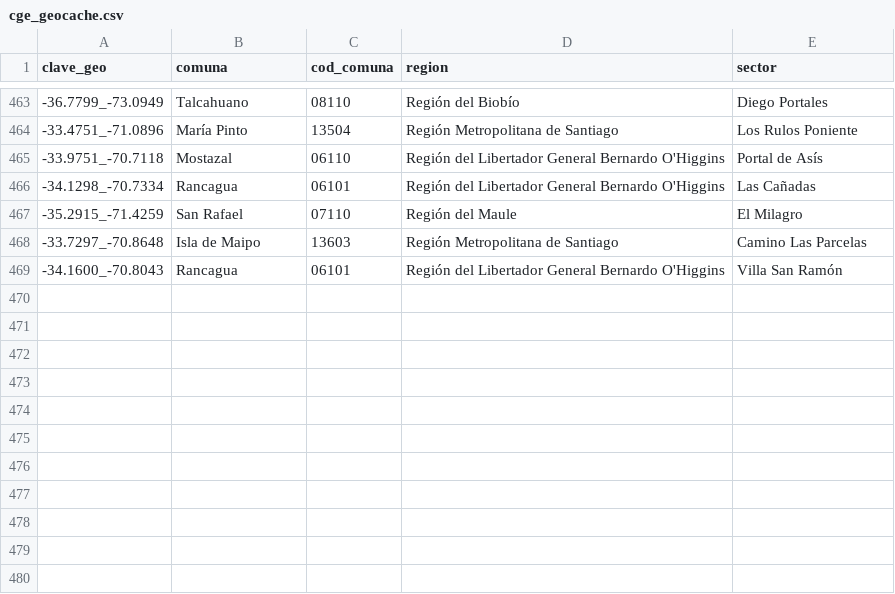
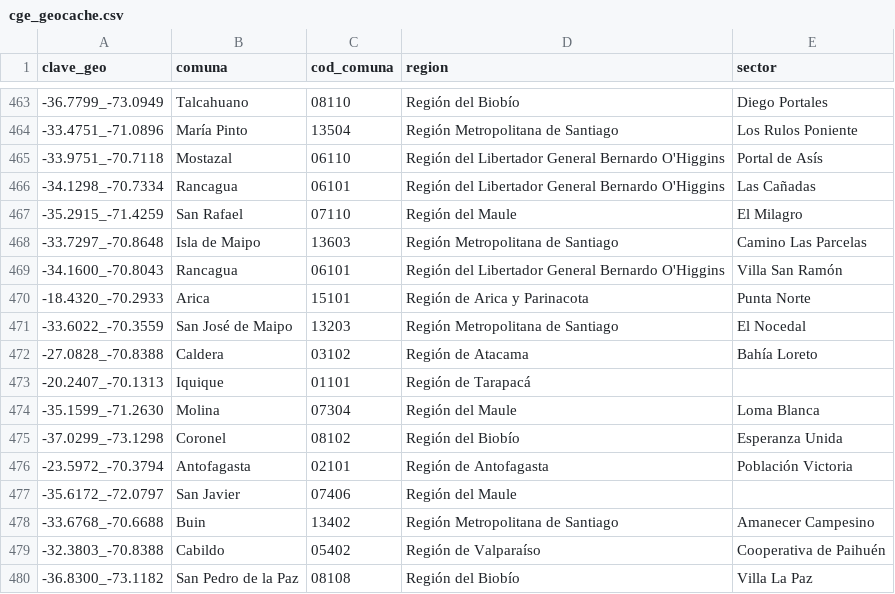
Before and after one commit to Felipe-Caldec/cortes_luz_chile, a CSV file: cge_geocache.csv, drawn as a sheet; only a part is shown, gaps mark what is left out.

```diff
--- a/cge_geocache.csv
+++ b/cge_geocache.csv
@@ -469 +469,12 @@ clave_geo;comuna;cod_comuna;region;sector
 -34.1600_-70.8043;Rancagua;06101;Región del Libertador General Bernardo O'Higgins;Villa San Ramón
+-18.4320_-70.2933;Arica;15101;Región de Arica y Parinacota;Punta Norte
+-33.6022_-70.3559;San José de Maipo;13203;Región Metropolitana de Santiago;El Nocedal
+-27.0828_-70.8388;Caldera;03102;Región de Atacama;Bahía Loreto
+-20.2407_-70.1313;Iquique;01101;Región de Tarapacá;
+-35.1599_-71.2630;Molina;07304;Región del Maule;Loma Blanca
+-37.0299_-73.1298;Coronel;08102;Región del Biobío;Esperanza Unida
+-23.5972_-70.3794;Antofagasta;02101;Región de Antofagasta;Población Victoria
+-35.6172_-72.0797;San Javier;07406;Región del Maule;
+-33.6768_-70.6688;Buin;13402;Región Metropolitana de Santiago;Amanecer Campesino
+-32.3803_-70.8388;Cabildo;05402;Región de Valparaíso;Cooperativa de Paihuén
+-36.8300_-73.1182;San Pedro de la Paz;08108;Región del Biobío;Villa La Paz
```
Also changed, not shown: 1 other file.
